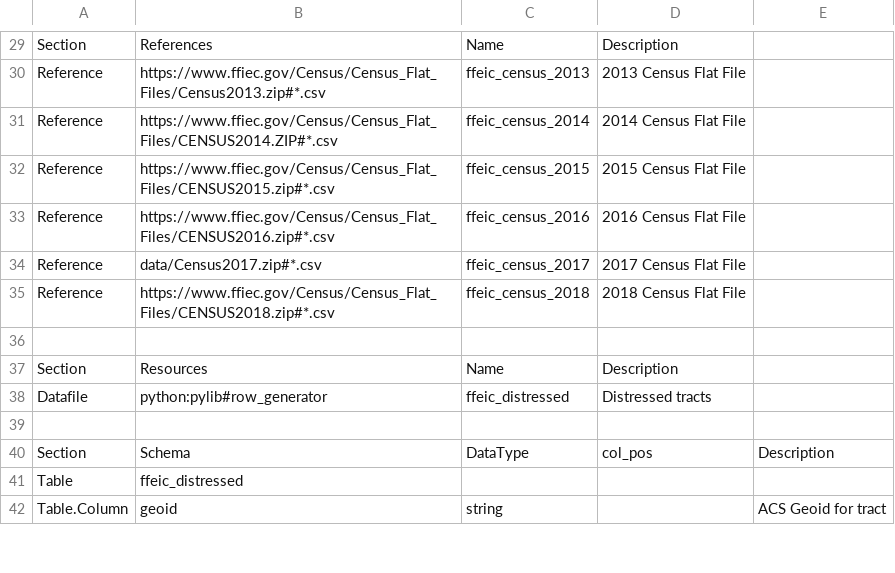
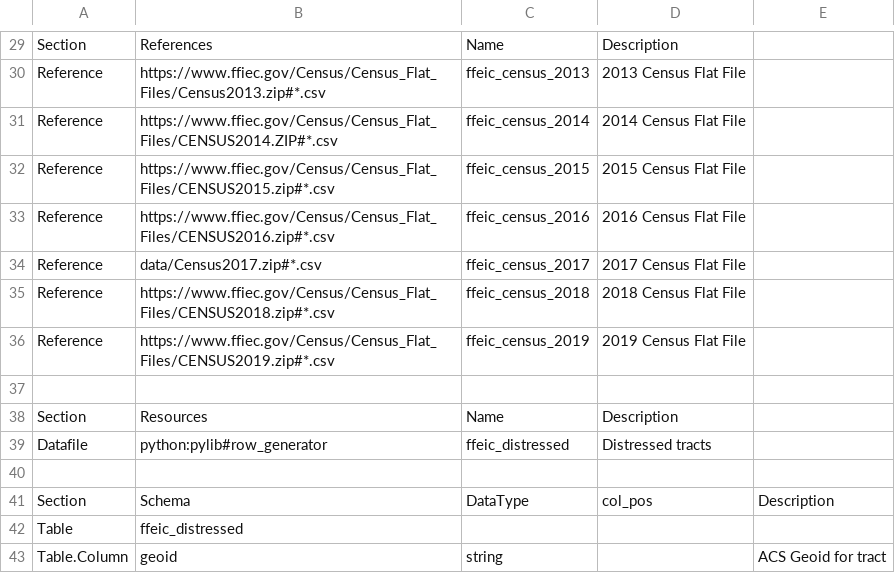
Before and after one commit to metatab-packages/ffeic.gov-census-tract, a CSV file: metadata.csv, drawn as a sheet; only a part is shown, gaps mark what is left out; the diff covers the shown part only; the diff names each change by its address in the sheet, - before the commit and + after, or states it on an @@ line.

```diff
--- a/metadata.csv
+++ b/metadata.csv
+row 36: Reference | https://www.ffiec.gov/Census/Census_Flat_Files/CENSUS2019.zip#*.csv | ffeic_census_2019 | 2019 Census Flat File
```
Also changed, not shown: 5 added rows and 6 edited cells elsewhere in this file, 1 other file.
